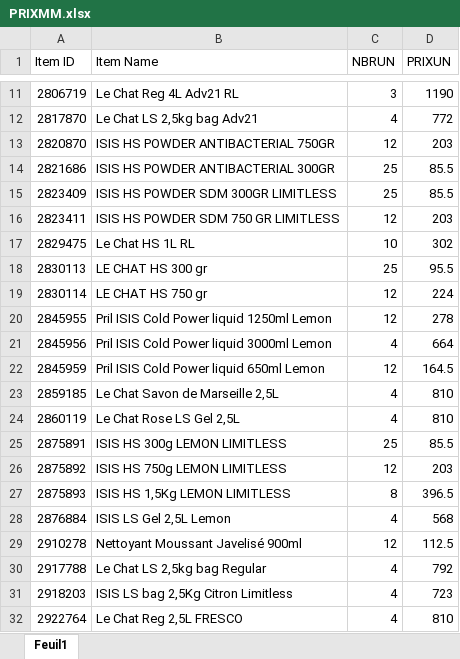
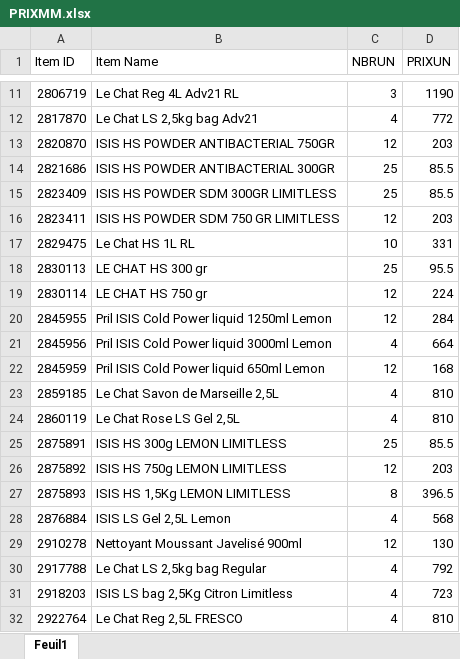
Before and after one commit to kenzaaallouche/Andromede-app1, an Excel workbook: PRIXMM.xlsx, sheet Feuil1, drawn as a sheet; only a part is shown, gaps mark what is left out; values as stored, in another font and other column widths than the file's, no borders; the diff names each change by its address in the sheet, - before the commit and + after, or states it on an @@ line.

```diff
--- a/PRIXMM.xlsx (sheet Feuil1)
+++ b/PRIXMM.xlsx (sheet Feuil1)
-D17 (PRIXUN): 302
+D17 (PRIXUN): 331
-D20 (PRIXUN): 278
+D20 (PRIXUN): 284
-D22 (PRIXUN): 164.5
+D22 (PRIXUN): 168
-D29 (PRIXUN): 112.5
+D29 (PRIXUN): 130
```
Also changed, not shown: PRIXSWS.xlsx.
